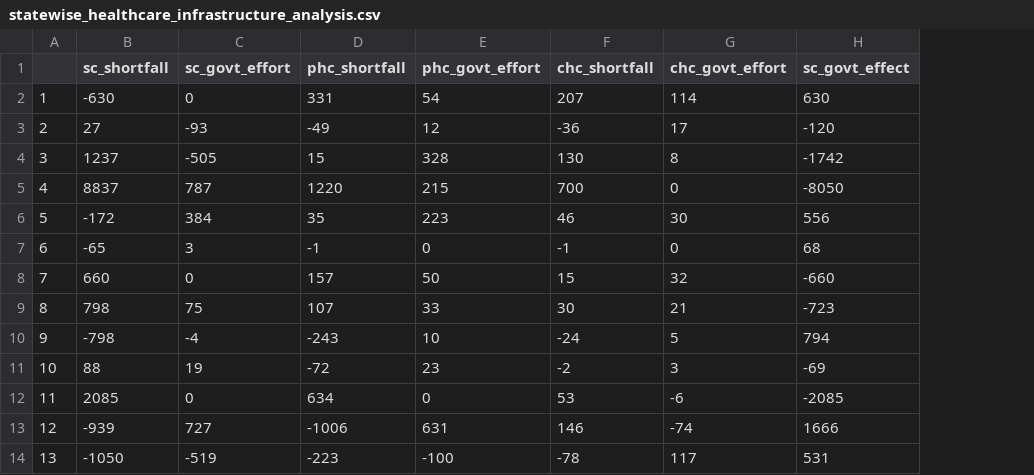
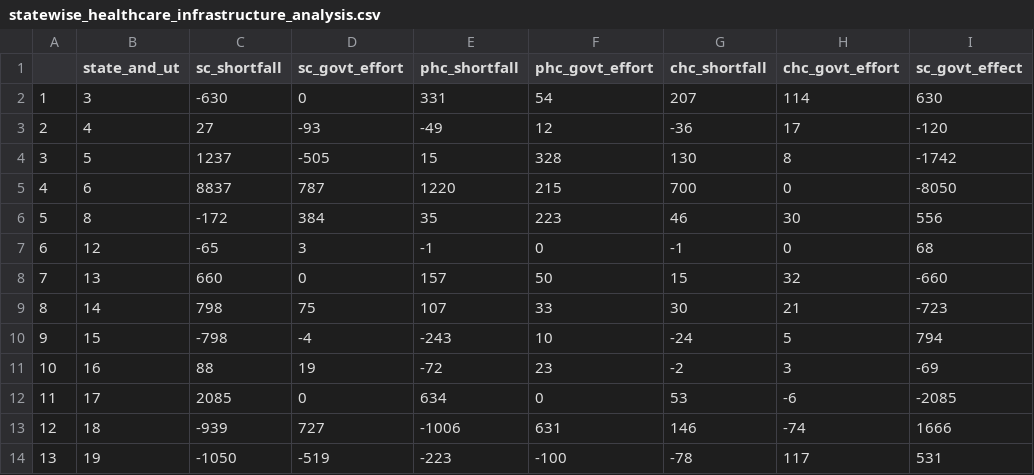
Before and after one commit to nehiljain/data-analysis-projects, a CSV file: general-healthcare-india/data/final-data/statewise_healthcare_infrastructure_analysis.csv, drawn as a sheet; only a part is shown; the diff names each change by its address in the sheet, - before the commit and + after, or states it on an @@ line.

Commit message:
added the states label to the data frame

```diff
--- a/general-healthcare-india/data/final-data/statewise_healthcare_infrastructure_analysis.csv
+++ b/general-healthcare-india/data/final-data/statewise_healthcare_infrastructure_analysis.csv
+column B (state_and_ut), rows 2-14: 3 | 4 | 5 | 6 | 8 | 12 | 13 | 14 | 15 | 16 | 17 | 18 | 19
```
Also changed, not shown: 2 other files.
